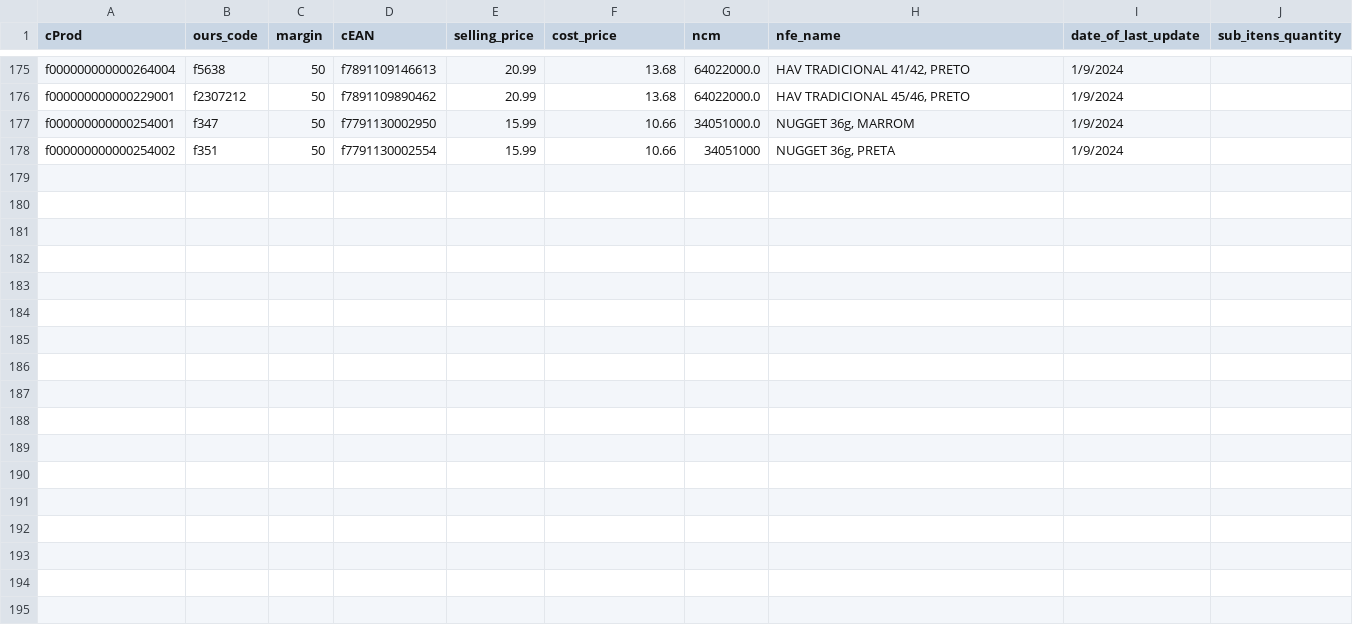
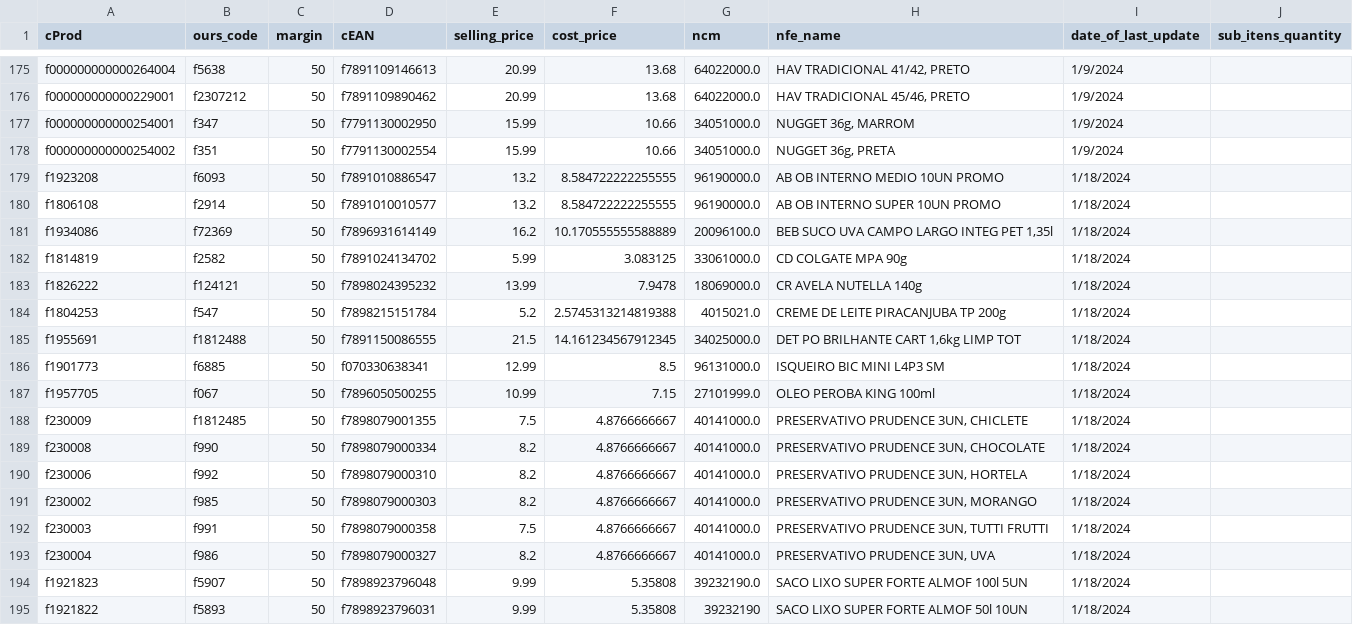
Before and after one commit to I3run01/bot-update-price-python, a CSV file: database/DESTRO BRASIL DISTRIBUICAO LTDA.csv, drawn as a sheet; only a part is shown, gaps mark what is left out.

Commit message:
new prods

```diff
--- a/database/DESTRO BRASIL DISTRIBUICAO LTDA.csv
+++ b/database/DESTRO BRASIL DISTRIBUICAO LTDA.csv
@@ -177,2 +177,19 @@ f000000000000229001,f2307212,50,f7891109890462,20.99,13.68,64022000.0,"HAV TRADI
 f000000000000254001,f347,50,f7791130002950,15.99,10.66,34051000.0,"NUGGET 36g, MARROM",1/9/2024,
-f000000000000254002,f351,50,f7791130002554,15.99,10.66,34051000,"NUGGET 36g, PRETA",1/9/2024,
+f000000000000254002,f351,50,f7791130002554,15.99,10.66,34051000.0,"NUGGET 36g, PRETA",1/9/2024,
+f1923208,f6093,50,f7891010886547,13.2,8.584722222255555,96190000.0,AB OB INTERNO MEDIO 10UN PROMO,1/18/2024,
+f1806108,f2914,50,f7891010010577,13.2,8.584722222255555,96190000.0,AB OB INTERNO SUPER 10UN PROMO,1/18/2024,
+f1934086,f72369,50,f7896931614149,16.2,10.170555555588889,20096100.0,"BEB SUCO UVA CAMPO LARGO INTEG PET 1,35l",1/18/2024,
+f1814819,f2582,50,f7891024134702,5.99,3.083125,33061000.0,CD COLGATE MPA 90g,1/18/2024,
+f1826222,f124121,50,f7898024395232,13.99,7.9478,18069000.0,CR AVELA NUTELLA 140g,1/18/2024,
+f1804253,f547,50,f7898215151784,5.2,2.5745313214819388,4015021.0,CREME DE LEITE PIRACANJUBA TP 200g,1/18/2024,
+f1955691,f1812488,50,f7891150086555,21.5,14.161234567912345,34025000.0,"DET PO BRILHANTE CART 1,6kg LIMP TOT",1/18/2024,
+f1901773,f6885,50,f070330638341,12.99,8.5,96131000.0,ISQUEIRO BIC MINI L4P3 SM,1/18/2024,
+f1957705,f067,50,f7896050500255,10.99,7.15,27101999.0,OLEO PEROBA KING 100ml,1/18/2024,
+f230009,f1812485,50,f7898079001355,7.5,4.8766666667,40141000.0,"PRESERVATIVO PRUDENCE 3UN, CHICLETE",1/18/2024,
+f230008,f990,50,f7898079000334,8.2,4.8766666667,40141000.0,"PRESERVATIVO PRUDENCE 3UN, CHOCOLATE",1/18/2024,
+f230006,f992,50,f7898079000310,8.2,4.8766666667,40141000.0,"PRESERVATIVO PRUDENCE 3UN, HORTELA",1/18/2024,
+f230002,f985,50,f7898079000303,8.2,4.8766666667,40141000.0,"PRESERVATIVO PRUDENCE 3UN, MORANGO",1/18/2024,
+f230003,f991,50,f7898079000358,7.5,4.8766666667,40141000.0,"PRESERVATIVO PRUDENCE 3UN, TUTTI FRUTTI",1/18/2024,
+f230004,f986,50,f7898079000327,8.2,4.8766666667,40141000.0,"PRESERVATIVO PRUDENCE 3UN, UVA",1/18/2024,
+f1921823,f5907,50,f7898923796048,9.99,5.35808,39232190.0,SACO LIXO SUPER FORTE ALMOF 100l 5UN,1/18/2024,
+f1921822,f5893,50,f7898923796031,9.99,5.35808,39232190,SACO LIXO SUPER FORTE ALMOF 50l 10UN,1/18/2024,
```
Also changed, not shown: database/FRIMESA COOPERATIVA CENTRAL.csv, database/SPAL INDUSTRIA BRASILEIRA DE BEBIDAS SA.csv, 3 other files.
